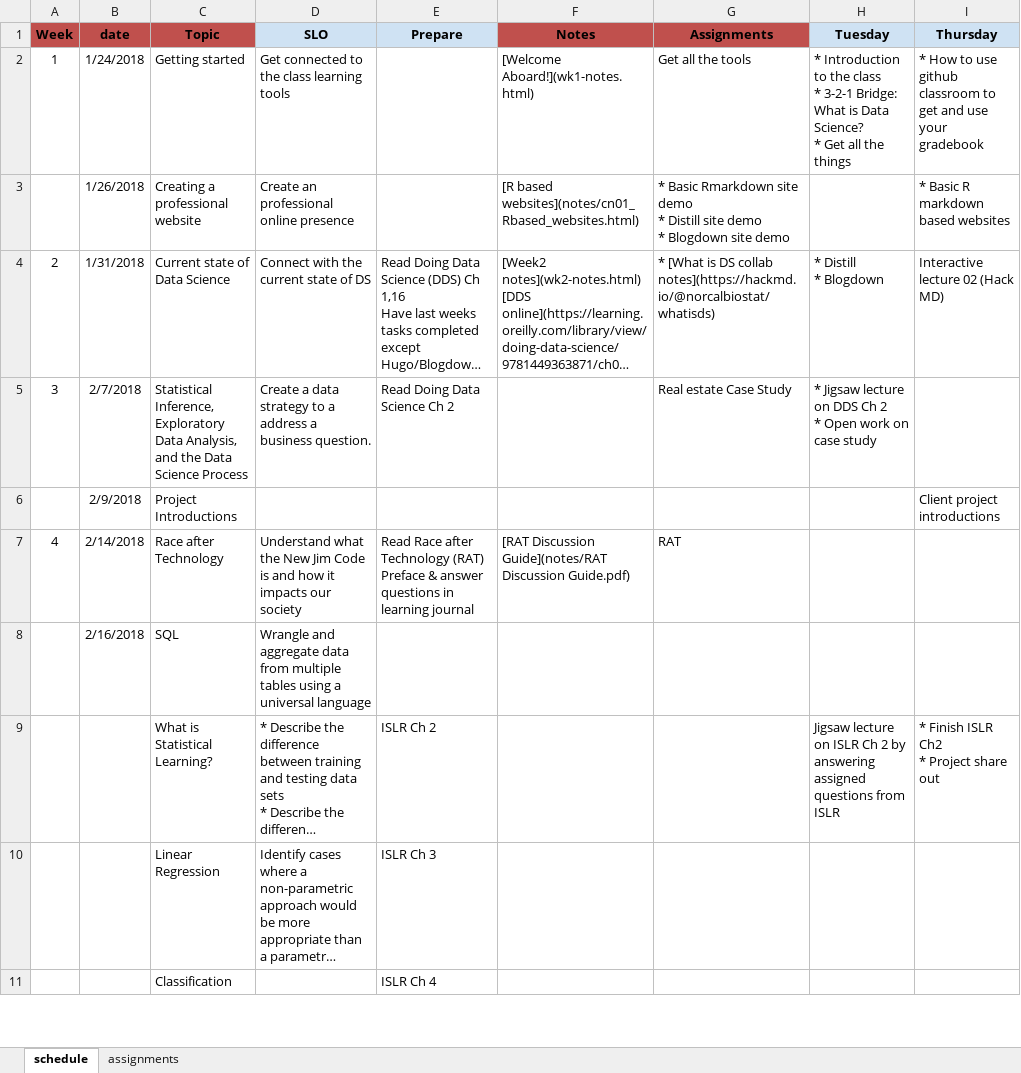
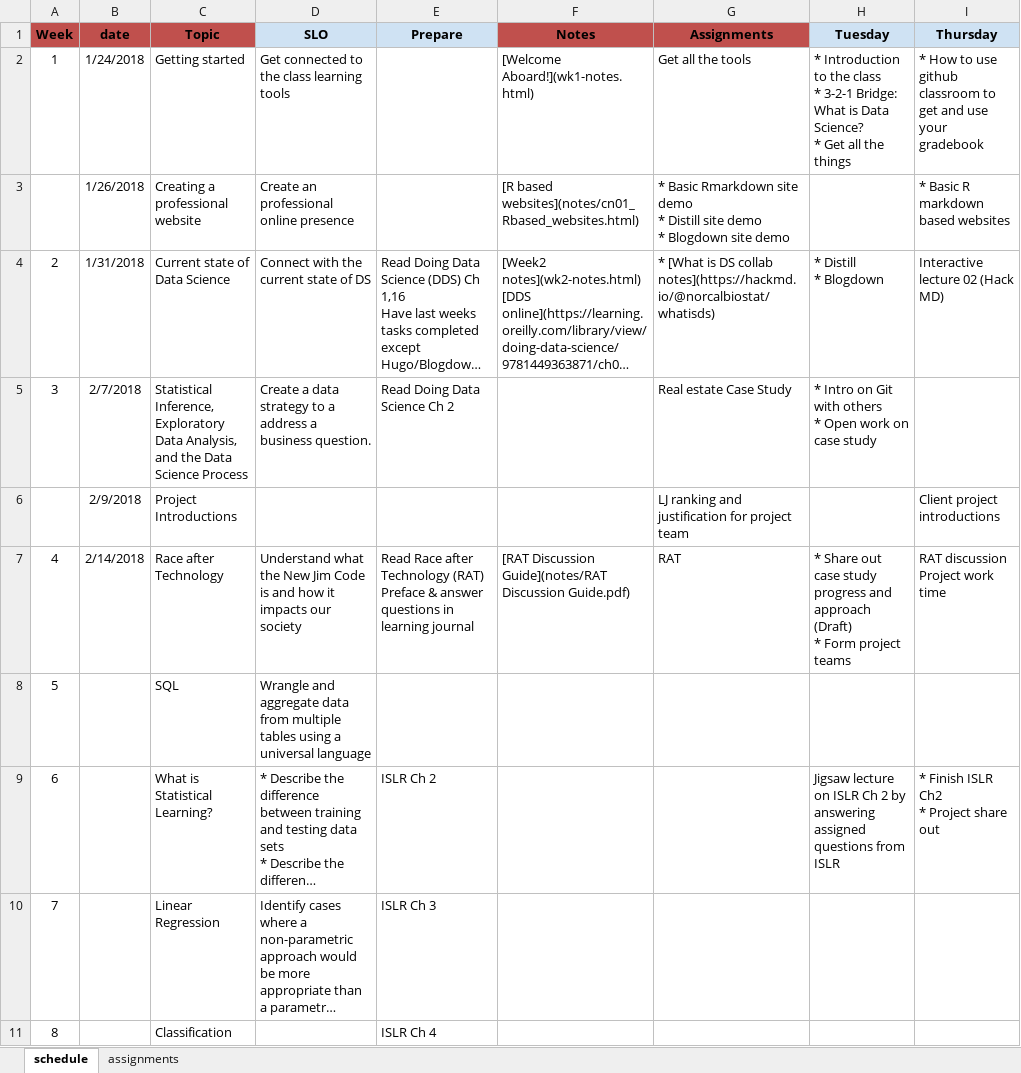
Before and after one commit to norcalbiostat/ADS, an Excel workbook: schedule_485.xlsx, sheet schedule, drawn as a sheet; only a part is shown; long unchanged cells end in …; values as stored, in another font and other column widths than the file's, no borders; ↵ is a line break in a cell; the diff covers the shown part only; the diff names each change by its address in the sheet, - before the commit and + after, or states it on an @@ line.

Commit message:
add projects

```diff
--- a/schedule_485.xlsx (sheet schedule)
+++ b/schedule_485.xlsx (sheet schedule)
-H5 (Tuesday): * Jigsaw lecture on DDS Ch 2 ↵ * Open…
+H5 (Tuesday): * Intro on Git with others ↵ * Open…
-G6 (Assignments): (empty)
+G6 (Assignments): LJ ranking and justification for project team
-H7 (Tuesday): (empty)
+H7 (Tuesday): * Share out case study progress and approach (Draft) ↵ * Form project teams
-I7 (Thursday): (empty)
+I7 (Thursday): RAT discussion ↵ Project work time
-A8 (Week): (empty)
+A8 (Week): 5
-B8 (date): 2/16/2018
+B8 (date): (empty)
-A9 (Week): (empty)
+A9 (Week): 6
-A10 (Week): (empty)
+A10 (Week): 7
-A11 (Week): (empty)
+A11 (Week): 8
```
Also changed, not shown: 5 edited cells elsewhere in this sheet, sheet assignments, 11 other files.
